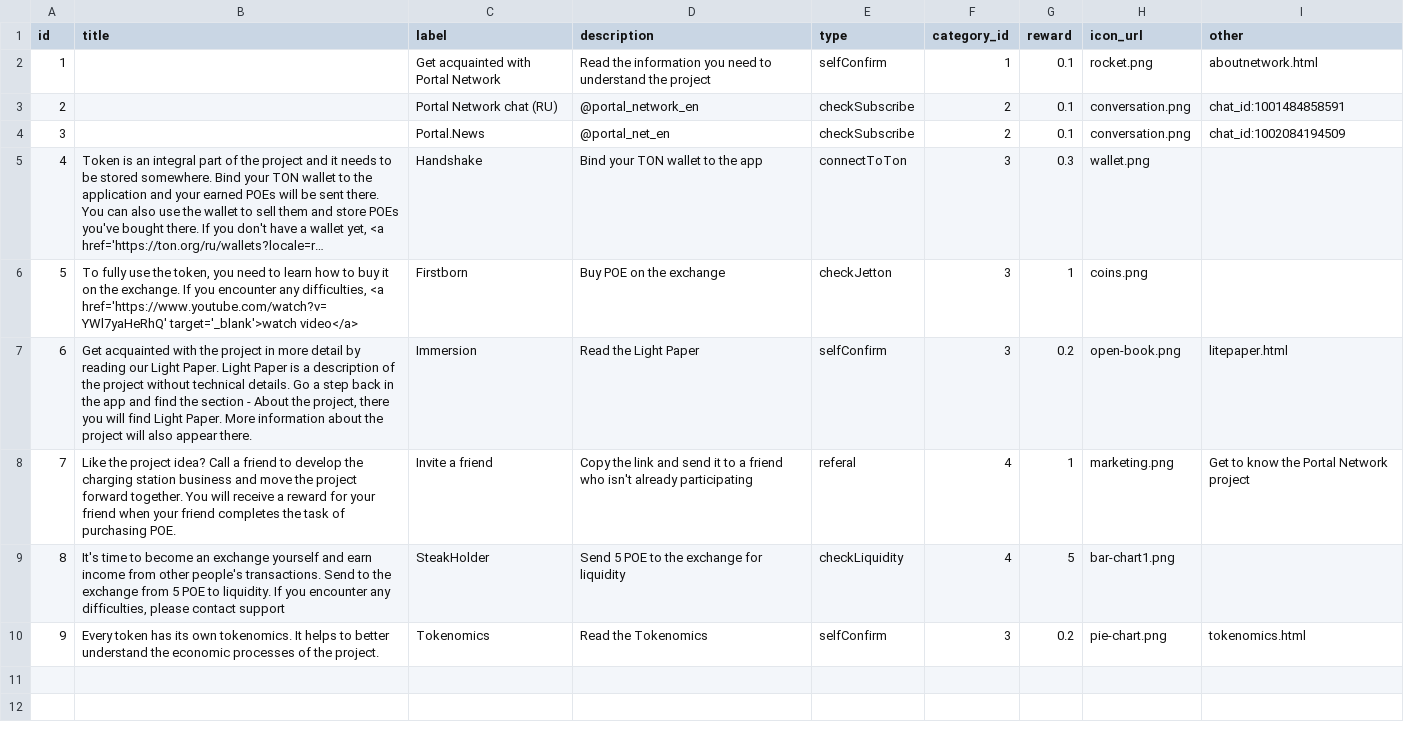
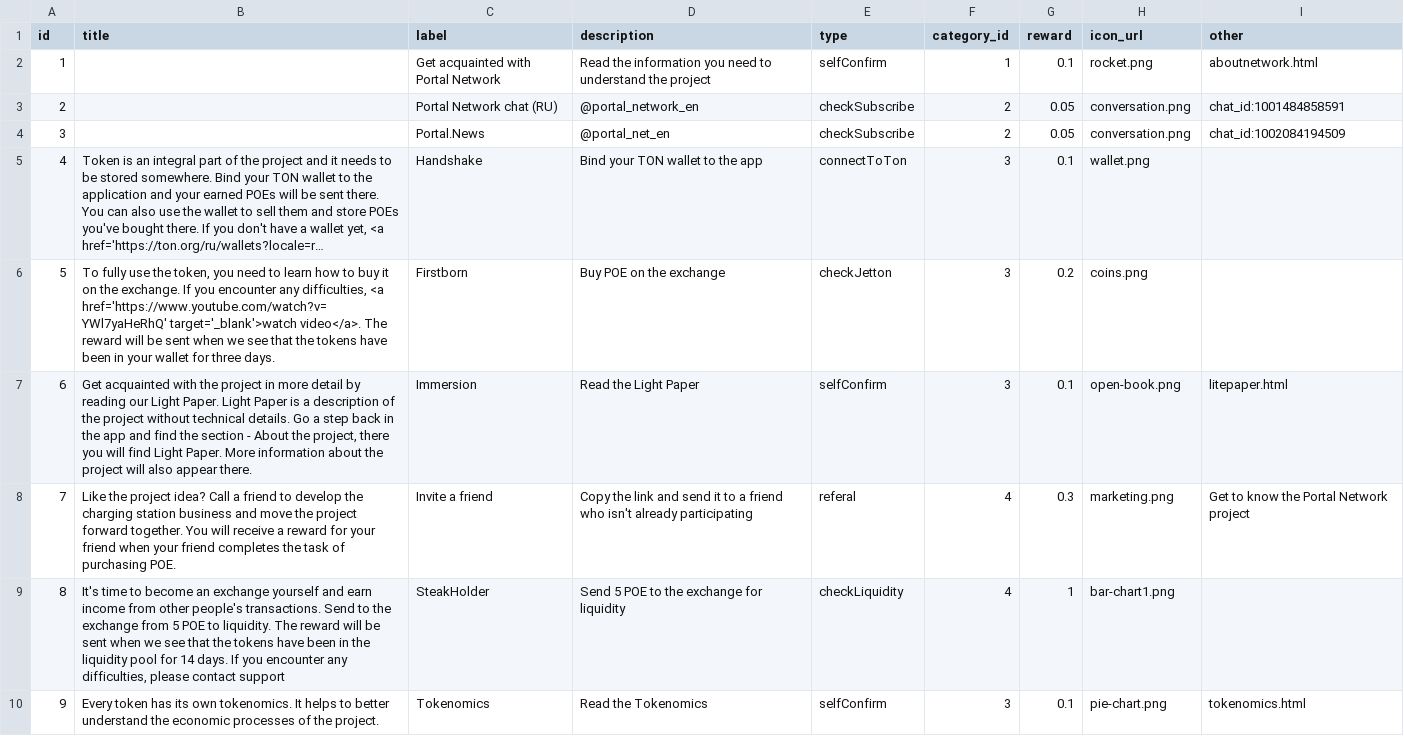
Before and after one commit to PortalNetworkDev/telegram_app_network_back, a CSV file: db/taskstranslate_en.csv, drawn as a sheet; long unchanged cells end in …; the diff names each change by its address in the sheet, - before the commit and + after, or states it on an @@ line.

```diff
--- a/db/taskstranslate_en.csv
+++ b/db/taskstranslate_en.csv
-G3:G4 (reward): 0.1
+G3:G4 (reward): 0.05
-G5 (reward): 0.3
+G5 (reward): 0.1
-B6 (title): …href='https://www.youtube.com/watch?v=YWl7yaHeRhQ' target='_blank'>watch video</a>
+B6 (title): …href='https://www.youtube.com/watch?v=YWl7yaHeRhQ' target='_blank'>watch video</a>. The reward will be sent when we see that the tokens have been in your wallet for three days.
-G6 (reward): 1
+G6 (reward): 0.2
-G7 (reward): 0.2
+G7 (reward): 0.1
-G8 (reward): 1
+G8 (reward): 0.3
-B9 (title): …to liquidity. If you…
+B9 (title): …to liquidity. The reward will be sent when we see that the tokens have been in the liquidity pool for 14 days. If you…
-G9 (reward): 5
+G9 (reward): 1
-G10 (reward): 0.2
+G10 (reward): 0.1
```
Also changed, not shown: db/tasksimport.csv, 4 other files.
